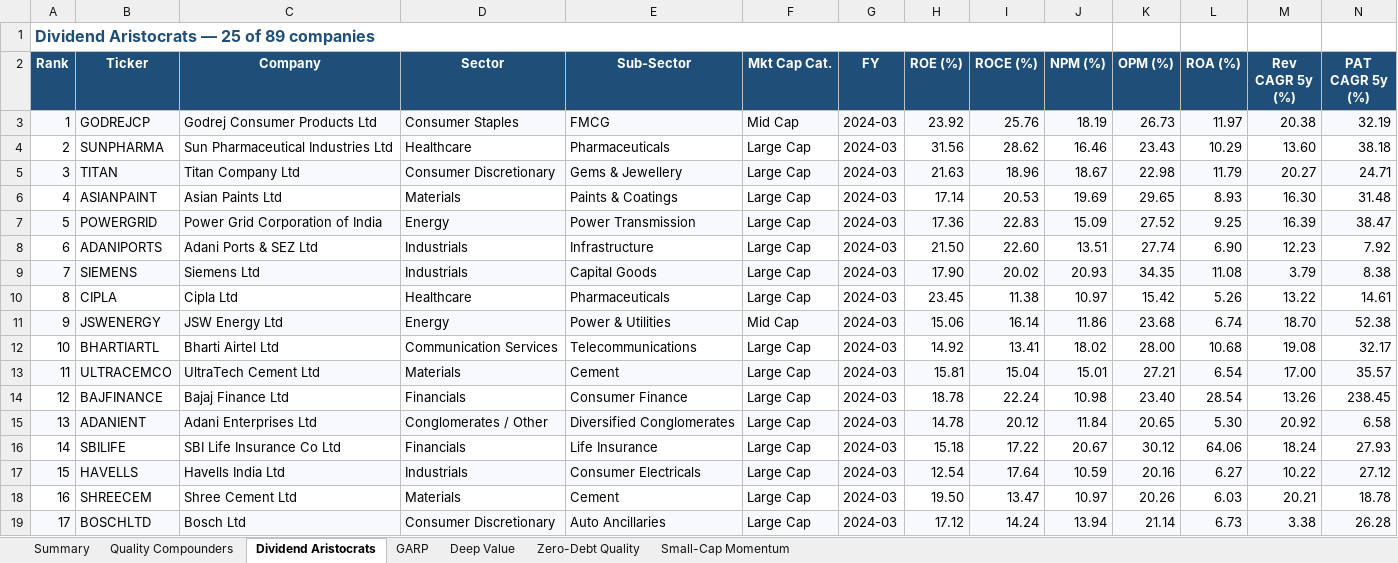
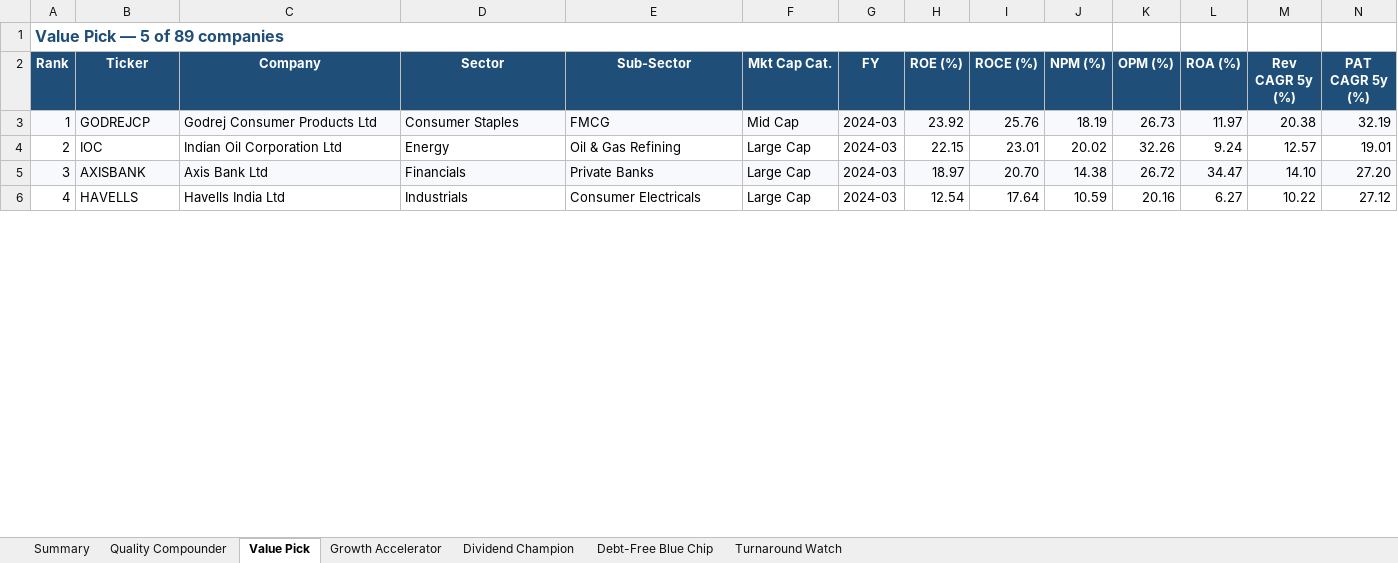
Before and after one commit to mattperrymatt45-pixel/nifty100, an Excel workbook: output/screener_output.xlsx, sheet Value Pick, drawn as a sheet; only a part is shown; values as stored, in another font and other column widths than the file's, no borders; conditional formats not drawn; removed rows and columns are numbered as before the commit, all else as after; rows hold the shown columns only; the diff covers the shown part only; the diff names each change by its address in the sheet, - before the commit and + after, or states it on an @@ line.

Commit message:
[Sprint3-Day16] feat: 6 spec-aligned preset screeners (Quality Compounder, Value Pick, Growth Accelerator, Dividend Champion, Debt-Free Blue Chip, Turnaround Watch); new eq/flag filter directions; YoY D/E decline detection; dividend payout metric; 560 tests passing; regenerated screener_output.xlsx

```diff
--- a/output/screener_output.xlsx (sheet Value Pick)
+++ b/output/screener_output.xlsx (sheet Value Pick)
-sheet tab: Quality Compounders
+sheet tab: Quality Compounder
-sheet tab: Dividend Aristocrats
+sheet tab: Value Pick
-sheet tab: GARP
+sheet tab: Growth Accelerator
-sheet tab: Deep Value
+sheet tab: Dividend Champion
-sheet tab: Zero-Debt Quality
+sheet tab: Debt-Free Blue Chip
-sheet tab: Small-Cap Momentum
+sheet tab: Turnaround Watch
@@ column A (Rank) renumbered between rows 1 and 6 @@
-row 4: 2 | SUNPHARMA | Sun Pharmaceutical Industries Ltd | Healthcare | Pharmaceuticals | Large Cap | 2024-03 | 31.56 | 28.62 | 16.46 | 23.43 | 10.29 | 13.60 | 38.18
-row 5: 3 | TITAN | Titan Company Ltd | Consumer Discretionary | Gems & Jewellery | Large Cap | 2024-03 | 21.63 | 18.96 | 18.67 | 22.98 | 11.79 | 20.27 | 24.71
-row 6: 4 | ASIANPAINT | Asian Paints Ltd | Materials | Paints & Coatings | Large Cap | 2024-03 | 17.14 | 20.53 | 19.69 | 29.65 | 8.93 | 16.30 | 31.48
-row 7: 5 | POWERGRID | Power Grid Corporation of India | Energy | Power Transmission | Large Cap | 2024-03 | 17.36 | 22.83 | 15.09 | 27.52 | 9.25 | 16.39 | 38.47
-row 8: 6 | ADANIPORTS | Adani Ports & SEZ Ltd | Industrials | Infrastructure | Large Cap | 2024-03 | 21.50 | 22.60 | 13.51 | 27.74 | 6.90 | 12.23 | 7.92
-row 9: 7 | SIEMENS | Siemens Ltd | Industrials | Capital Goods | Large Cap | 2024-03 | 17.90 | 20.02 | 20.93 | 34.35 | 11.08 | 3.79 | 8.38
-row 10: 8 | CIPLA | Cipla Ltd | Healthcare | Pharmaceuticals | Large Cap | 2024-03 | 23.45 | 11.38 | 10.97 | 15.42 | 5.26 | 13.22 | 14.61
-row 11: 9 | JSWENERGY | JSW Energy Ltd | Energy | Power & Utilities | Mid Cap | 2024-03 | 15.06 | 16.14 | 11.86 | 23.68 | 6.74 | 18.70 | 52.38
-row 12: 10 | BHARTIARTL | Bharti Airtel Ltd | Communication Services | Telecommunications | Large Cap | 2024-03 | 14.92 | 13.41 | 18.02 | 28.00 | 10.68 | 19.08 | 32.17
-row 13: 11 | ULTRACEMCO | UltraTech Cement Ltd | Materials | Cement | Large Cap | 2024-03 | 15.81 | 15.04 | 15.01 | 27.21 | 6.54 | 17.00 | 35.57
-row 14: 12 | BAJFINANCE | Bajaj Finance Ltd | Financials | Consumer Finance | Large Cap | 2024-03 | 18.78 | 22.24 | 10.98 | 23.40 | 28.54 | 13.26 | 238.45
-row 15: 13 | ADANIENT | Adani Enterprises Ltd | Conglomerates / Other | Diversified Conglomerates | Large Cap | 2024-03 | 14.78 | 20.12 | 11.84 | 20.65 | 5.30 | 20.92 | 6.58
-row 16: 14 | SBILIFE | SBI Life Insurance Co Ltd | Financials | Life Insurance | Large Cap | 2024-03 | 15.18 | 17.22 | 20.67 | 30.12 | 64.06 | 18.24 | 27.93
+row 4: 2 | IOC | Indian Oil Corporation Ltd | Energy | Oil & Gas Refining | Large Cap | 2024-03 | 22.15 | 23.01 | 20.02 | 32.26 | 9.24 | 12.57 | 19.01
+row 5: 3 | AXISBANK | Axis Bank Ltd | Financials | Private Banks | Large Cap | 2024-03 | 18.97 | 20.70 | 14.38 | 26.72 | 34.47 | 14.10 | 27.20
-A6:N6 fill: #F7F9FC
+A6:N6 fill: none
-row 18: 16 | SHREECEM | Shree Cement Ltd | Materials | Cement | Large Cap | 2024-03 | 19.50 | 13.47 | 10.97 | 20.26 | 6.03 | 20.21 | 18.78
-row 19: 17 | BOSCHLTD | Bosch Ltd | Consumer Discretionary | Auto Ancillaries | Large Cap | 2024-03 | 17.12 | 14.24 | 13.94 | 21.14 | 6.73 | 3.38 | 26.28
```
Also changed, not shown: 1 added row, 8 removed rows and cell formats elsewhere in this sheet, sheet Dividend Champion, sheet Turnaround Watch, sheet Growth Accelerator, sheet Debt-Free Blue Chip, sheet Quality Compounder, sheet Summary, 8 other files.
